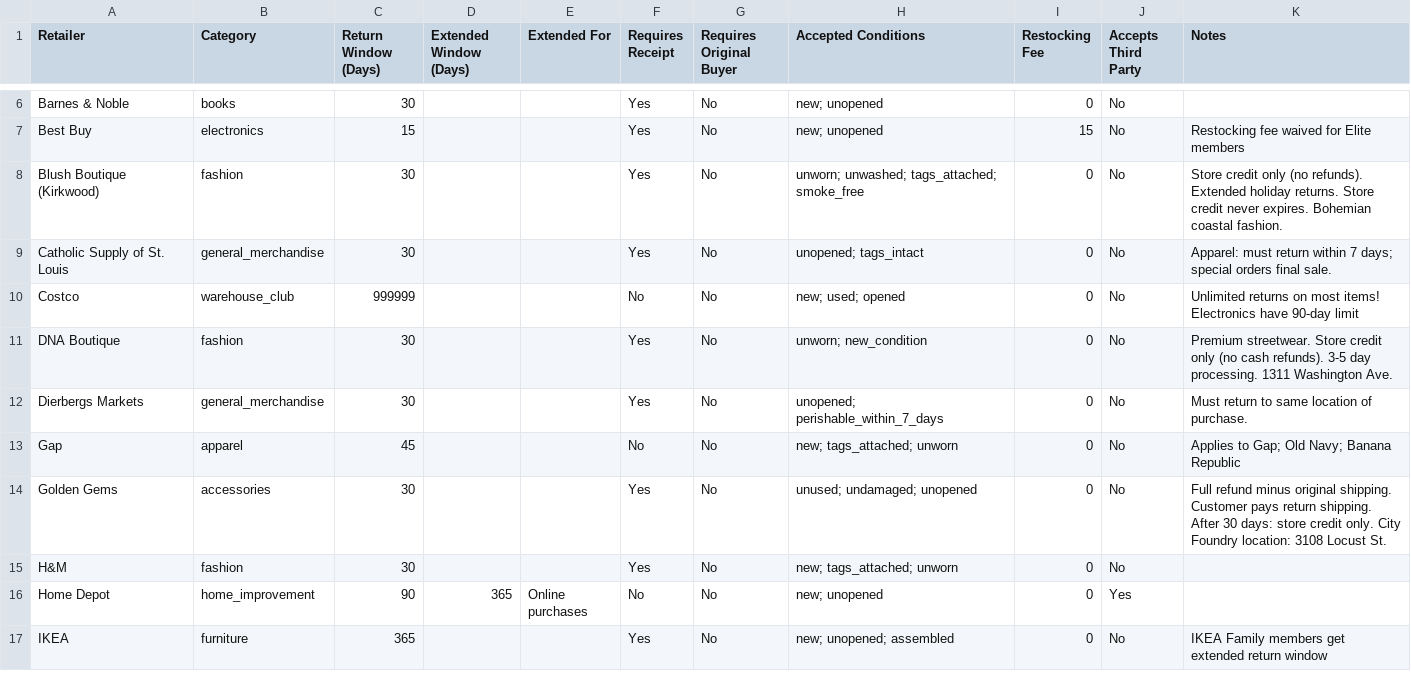
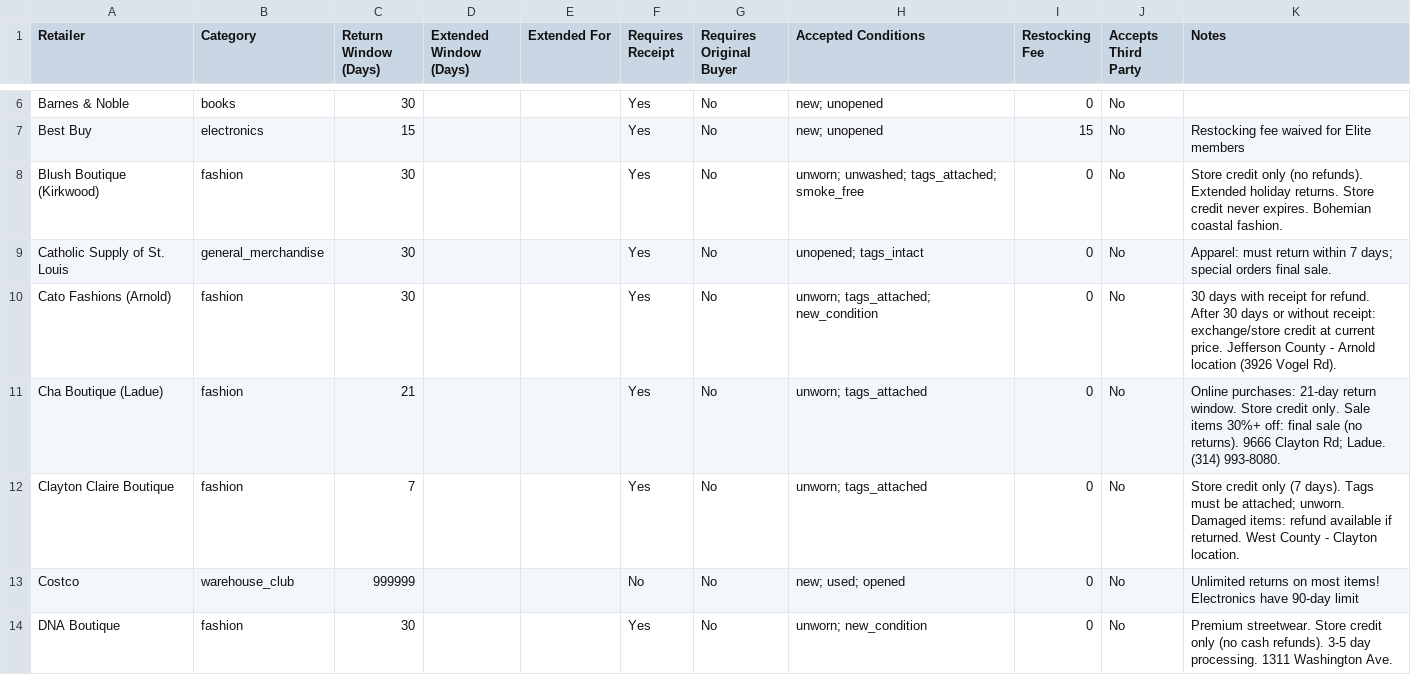
Before and after one commit to nabeelmumtaz92/ReturnIt, a CSV file: server/data/retailer-policies.csv, drawn as a sheet; only a part is shown, gaps mark what is left out; the shorter side is filled out with more unchanged rows; the diff covers the shown part only.

```diff
--- a/server/data/retailer-policies.csv
+++ b/server/data/retailer-policies.csv
@@ -9,2 +9,5 @@ Blush Boutique (Kirkwood),fashion,30,,,Yes,No,unworn; unwashed; tags_attached; s
 Catholic Supply of St. Louis,general_merchandise,30,,,Yes,No,unopened; tags_intact,0,No,Apparel: must return within 7 days; special orders final sale.
+Cato Fashions (Arnold),fashion,30,,,Yes,No,unworn; tags_attached; new_condition,0,No,30 days with receipt for refund. After 30 days or without receipt: exchange/store credit at current price. Jefferson County - Arnold location (3926 Vogel Rd).
+Cha Boutique (Ladue),fashion,21,,,Yes,No,unworn; tags_attached,0,No,Online purchases: 21-day return window. Store credit only. Sale items 30%+ off: final sale (no returns). 9666 Clayton Rd; Ladue. (314) 993-8080.
+Clayton Claire Boutique,fashion,7,,,Yes,No,unworn; tags_attached,0,No,Store credit only (7 days). Tags must be attached; unworn. Damaged items: refund available if returned. West County - Clayton location.
 Costco,warehouse_club,999999,,,No,No,new; used; opened,0,No,Unlimited returns on most items! Electronics have 90-day limit
```
Also changed, not shown: 2 added rows elsewhere in this file, 2 other files.
